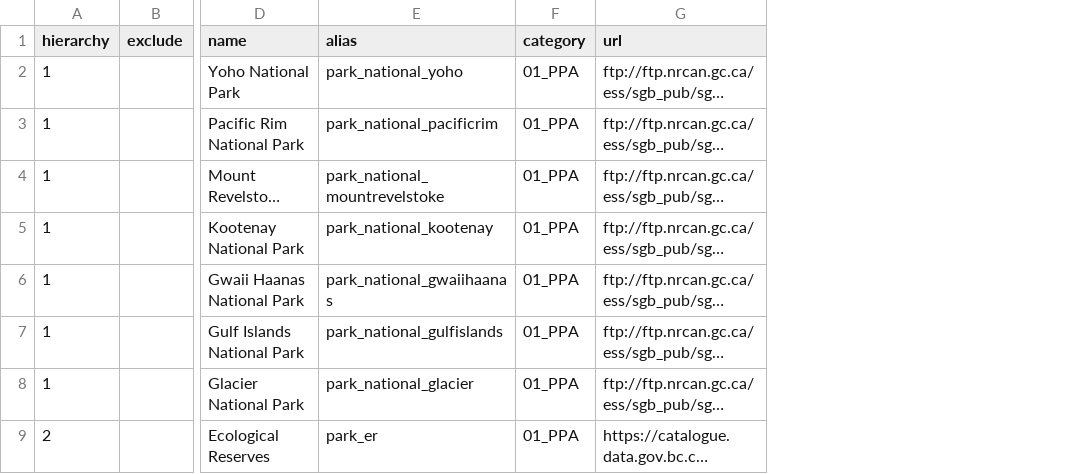
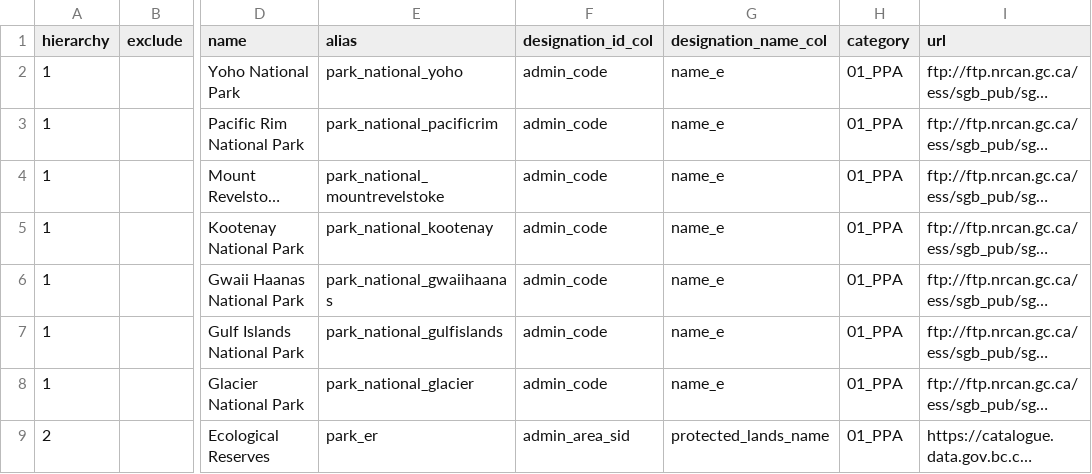
Before and after one commit to bcgov/designatedlands, a CSV file: sources.csv, drawn as a sheet; only a part is shown, gaps mark what is left out; long unchanged cells end in …; the diff names each change by its address in the sheet, - before the commit and + after, or states it on an @@ line.

Commit message:
Add attribute (id and name) columns to sources.csv

```diff
--- a/sources.csv
+++ b/sources.csv
+column F (designation_id_col), rows 2-9: admin_code | admin_code | admin_code | admin_code | admin_code | admin_code | admin_code | admin_area_sid
+column G (designation_name_col), rows 2-9: name_e | name_e | name_e | name_e | name_e | name_e | name_e | protected_lands_name
```
